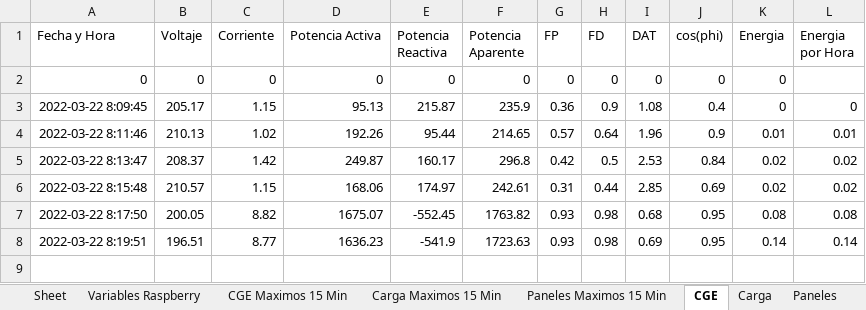
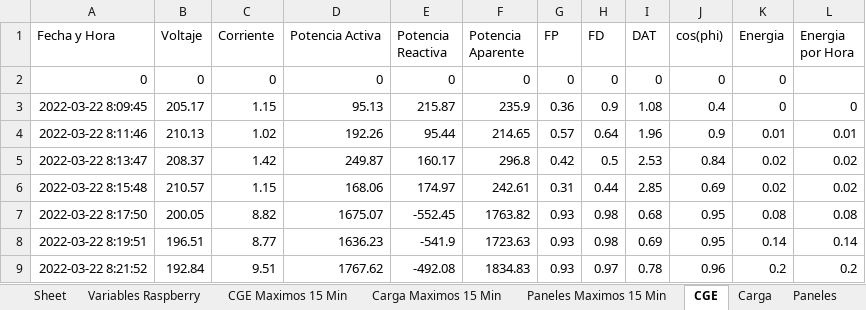
Before and after one commit to nachovera93/Ser-Raspberry, an Excel workbook: 2022-03-22.xlsx, sheet CGE, drawn as a sheet; values as stored, in another font and other column widths than the file's, no borders; the diff names each change by its address in the sheet, - before the commit and + after, or states it on an @@ line.

```diff
--- a/2022-03-22.xlsx (sheet CGE)
+++ b/2022-03-22.xlsx (sheet CGE)
+row 9: 2022-03-22 8:21:52 | 192.84 | 9.51 | 1767.62 | -492.08 | 1834.83 | 0.93 | 0.97 | 0.78 | 0.96 | 0.2 | 0.2
```
Also changed, not shown: sheet Carga, sheet Variables Raspberry, 1 other file.
